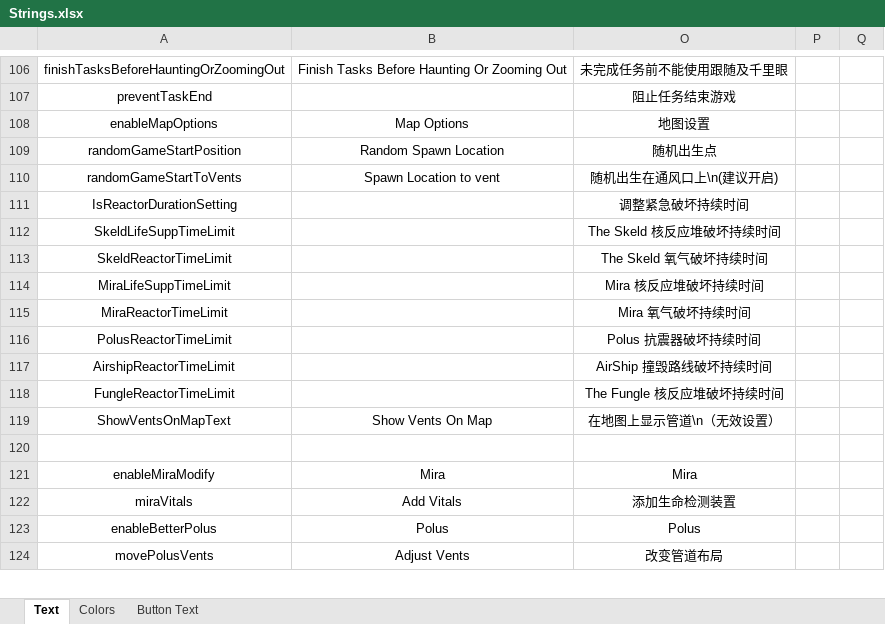
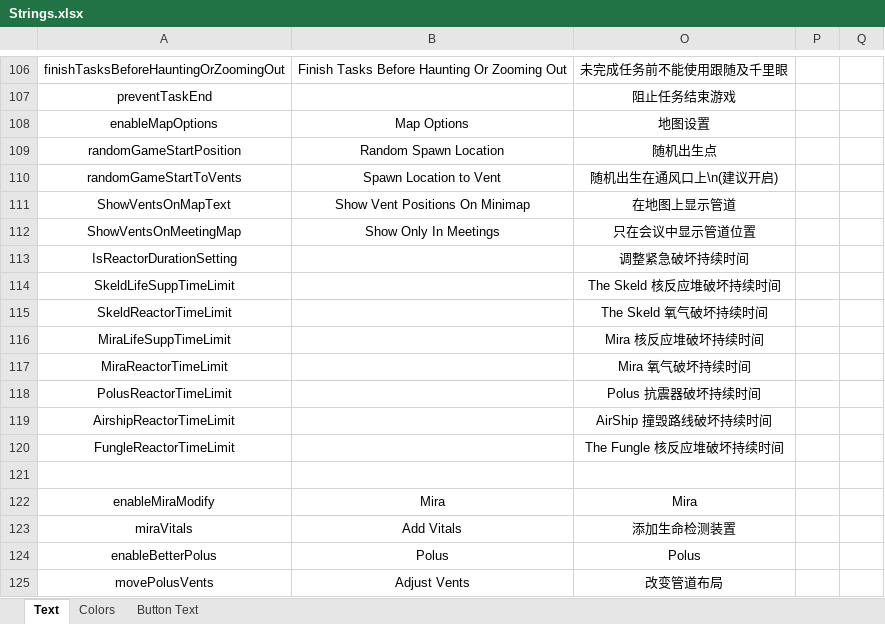
Before and after one commit to mxyx-club/TheOtherUs-Edited, an Excel workbook: Strings.xlsx, sheet Text, drawn as a sheet; only a part is shown, gaps mark what is left out; values as stored, in another font and other column widths than the file's, no borders; removed rows and columns are numbered as before the commit, all else as after; the diff names each change by its address in the sheet, - before the commit and + after, or states it on an @@ line.

Commit message:
Fix ShowVentsOnMap

```diff
--- a/Strings.xlsx (sheet Text)
+++ b/Strings.xlsx (sheet Text)
-B110: Spawn Location to vent
+B110: Spawn Location to Vent
+row 111: ShowVentsOnMapText | Show Vent Positions On Minimap | 在地图上显示管道
+row 112: ShowVentsOnMeetingMap | Show Only In Meetings | 只在会议中显示管道位置
-row 119: ShowVentsOnMapText | Show Vents On Map | 在地图上显示管道\n（无效设置）
```
Also changed, not shown: 6 other files.
